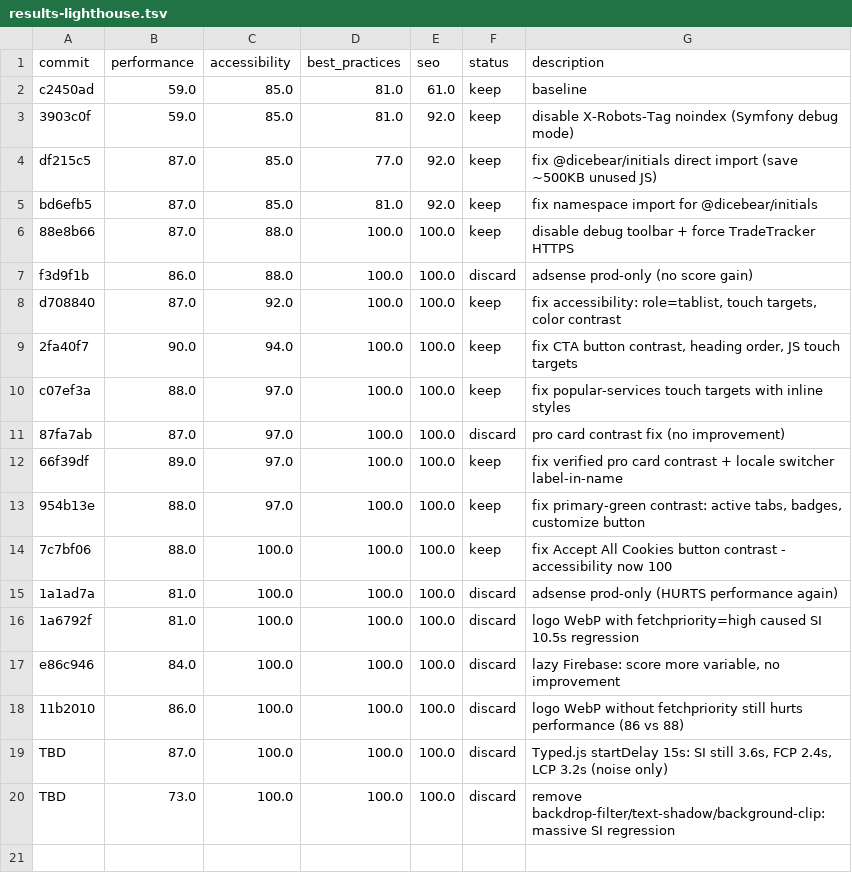
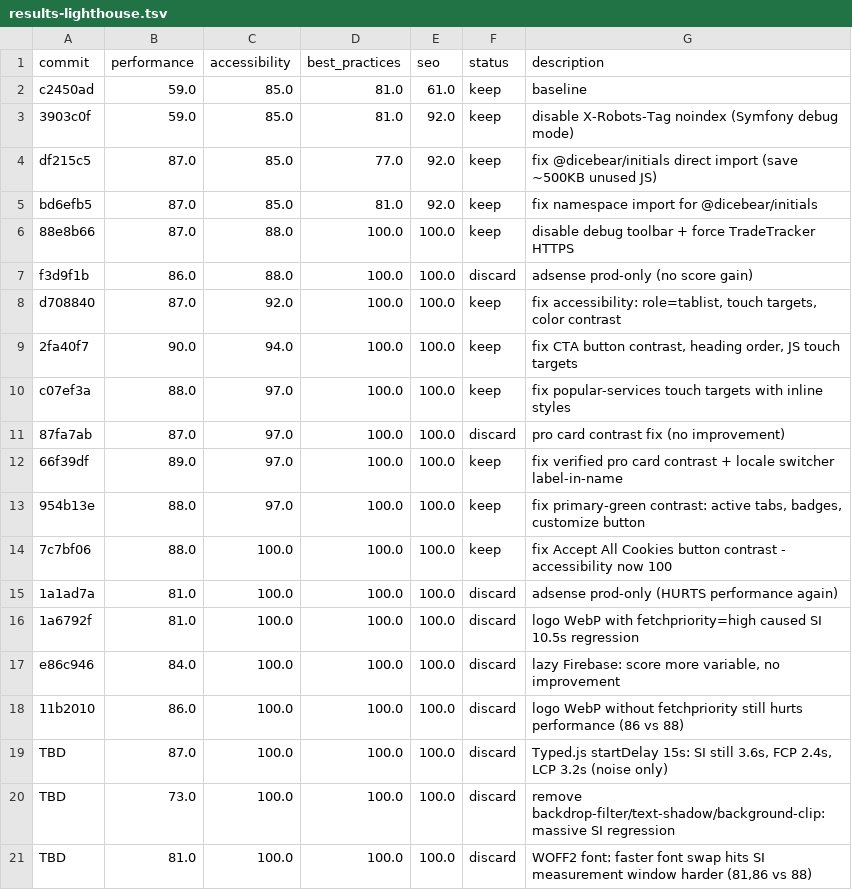
Before and after one commit to karpathy/autoresearch, a TSV file: results-lighthouse.tsv, drawn as a sheet.

```diff
--- a/results-lighthouse.tsv
+++ b/results-lighthouse.tsv
@@ -20 +20,2 @@ TBD	87.0	100.0	100.0	100.0	discard	Typed.js startDelay 15s: SI still 3.6s, FCP 2
 TBD	73.0	100.0	100.0	100.0	discard	remove backdrop-filter/text-shadow/background-clip: massive SI regression
+TBD	81.0	100.0	100.0	100.0	discard	WOFF2 font: faster font swap hits SI measurement window harder (81,86 vs 88)
```
Also changed, not shown: 1 other file.
